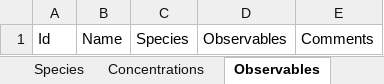
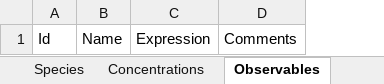
Before and after one commit to KarrLab/rand_wc_model_gen, an Excel workbook: examples/model_core.xlsx, sheet Observables, drawn as a sheet; values as stored, in another font and other column widths than the file's, no borders; removed rows and columns are numbered as before the commit, all else as after; the diff names each change by its address in the sheet, - before the commit and + after, or states it on an @@ line.

```diff
--- a/examples/model_core.xlsx (sheet Observables)
+++ b/examples/model_core.xlsx (sheet Observables)
-column C, row 1: Species
-column D, row 1: Observables
+column C, row 1: Expression
```
Also changed, not shown: sheet Biomass components, sheet Submodels, sheet Biomass reactions, other sheet tabs.
